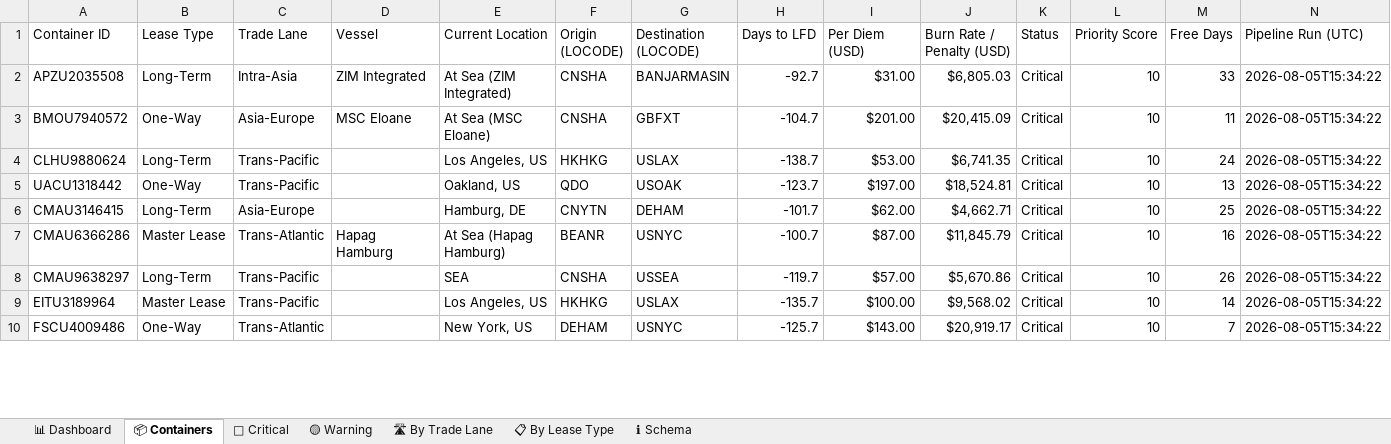
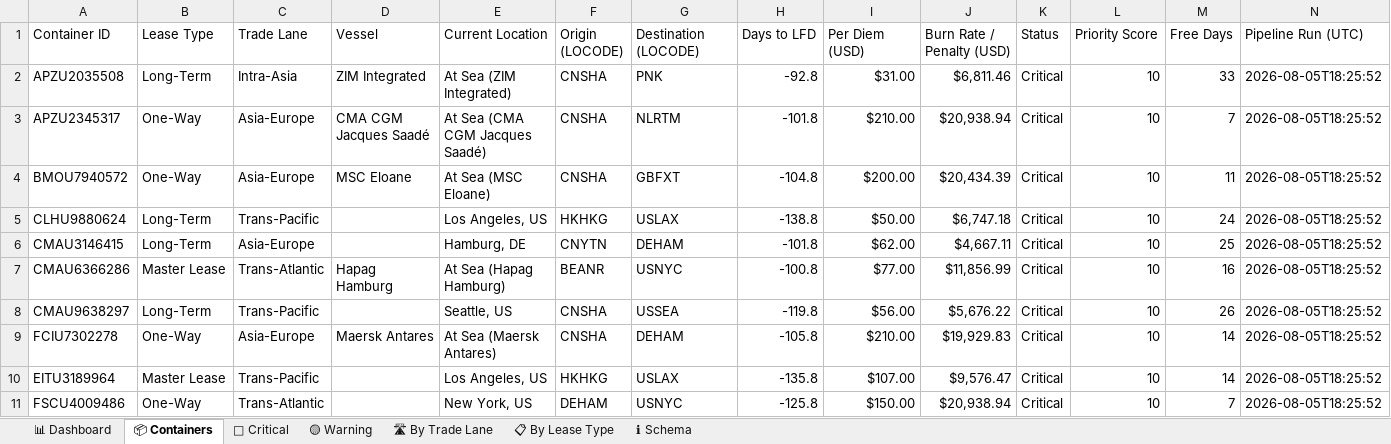
Before and after one commit to rahulmistry18/-Reposea_container_optimizer, an Excel workbook: data/exports/reposea_report.xlsx, sheet 📦 Containers, drawn as a sheet; only a part is shown; values as stored, in another font and other column widths than the file's, no cell formats; table styles not drawn; removed rows and columns are numbered as before the commit, all else as after; the diff covers the shown part only; the diff names each change by its address in the sheet, - before the commit and + after, or states it on an @@ line.

Commit message:
chore(data): pipeline run 2026-08-05T10:25:53Z [skip ci]

```diff
--- a/data/exports/reposea_report.xlsx (sheet 📦 Containers)
+++ b/data/exports/reposea_report.xlsx (sheet 📦 Containers)
-G2 (Destination (LOCODE)): BANJARMASIN
+G2 (Destination (LOCODE)): PNK
-H2 (Days to LFD): -92.7
+H2 (Days to LFD): -92.8
-J2 (Burn Rate / Penalty (USD)): $6,805.03
+J2 (Burn Rate / Penalty (USD)): $6,811.46
-N2 (Pipeline Run (UTC)): 2026-08-05T15:34:22
+N2 (Pipeline Run (UTC)): 2026-08-05T18:25:52
+row 3: APZU2345317 | One-Way | Asia-Europe | CMA CGM Jacques Saadé | At Sea (CMA CGM Jacques Saadé) | CNSHA | NLRTM | -101.8 | $210.00 | $20,938.94 | Critical | 10 | 7 | 2026-08-05T18:25:52
-H4 (Days to LFD): -104.7
+H4 (Days to LFD): -104.8
-I4 (Per Diem (USD)): $201.00
+I4 (Per Diem (USD)): $200.00
-J4 (Burn Rate / Penalty (USD)): $20,415.09
+J4 (Burn Rate / Penalty (USD)): $20,434.39
-N4:N5 (Pipeline Run (UTC)): 2026-08-05T15:34:22
+N4:N5 (Pipeline Run (UTC)): 2026-08-05T18:25:52
-H5 (Days to LFD): -138.7
+H5 (Days to LFD): -138.8
-I5 (Per Diem (USD)): $53.00
+I5 (Per Diem (USD)): $50.00
-J5 (Burn Rate / Penalty (USD)): $6,741.35
+J5 (Burn Rate / Penalty (USD)): $6,747.18
-row 5: UACU1318442 | One-Way | Trans-Pacific |  | Oakland, US | QDO | USOAK | -123.7 | $197.00 | $18,524.81 | Critical | 10 | 13 | 2026-08-05T15:34:22
-H6 (Days to LFD): -101.7
+H6 (Days to LFD): -101.8
-J6 (Burn Rate / Penalty (USD)): $4,662.71
+J6 (Burn Rate / Penalty (USD)): $4,667.11
-N6:N8 (Pipeline Run (UTC)): 2026-08-05T15:34:22
+N6:N8 (Pipeline Run (UTC)): 2026-08-05T18:25:52
-H7 (Days to LFD): -100.7
+H7 (Days to LFD): -100.8
-I7 (Per Diem (USD)): $87.00
+I7 (Per Diem (USD)): $77.00
-J7 (Burn Rate / Penalty (USD)): $11,845.79
+J7 (Burn Rate / Penalty (USD)): $11,856.99
-E8 (Current Location): SEA
+E8 (Current Location): Seattle, US
-H8 (Days to LFD): -119.7
+H8 (Days to LFD): -119.8
-I8 (Per Diem (USD)): $57.00
+I8 (Per Diem (USD)): $56.00
-J8 (Burn Rate / Penalty (USD)): $5,670.86
+J8 (Burn Rate / Penalty (USD)): $5,676.22
+row 9: FCIU7302278 | One-Way | Asia-Europe | Maersk Antares | At Sea (Maersk Antares) | CNSHA | DEHAM | -105.8 | $210.00 | $19,929.83 | Critical | 10 | 14 | 2026-08-05T18:25:52
-H10 (Days to LFD): -135.7
+H10 (Days to LFD): -135.8
-I10 (Per Diem (USD)): $100.00
+I10 (Per Diem (USD)): $107.00
-J10 (Burn Rate / Penalty (USD)): $9,568.02
+J10 (Burn Rate / Penalty (USD)): $9,576.47
-N10:N11 (Pipeline Run (UTC)): 2026-08-05T15:34:22
+N10:N11 (Pipeline Run (UTC)): 2026-08-05T18:25:52
-H11 (Days to LFD): -125.7
+H11 (Days to LFD): -125.8
-I11 (Per Diem (USD)): $143.00
+I11 (Per Diem (USD)): $150.00
-J11 (Burn Rate / Penalty (USD)): $20,919.17
+J11 (Burn Rate / Penalty (USD)): $20,938.94
```
Also changed, not shown: 13 added rows, 14 removed rows and 52 edited cells elsewhere in this sheet, sheet 🔴 Critical, sheet 🛣 By Trade Lane, sheet 📊 Dashboard, sheet 📋 By Lease Type, cell formats, 7 other files.
